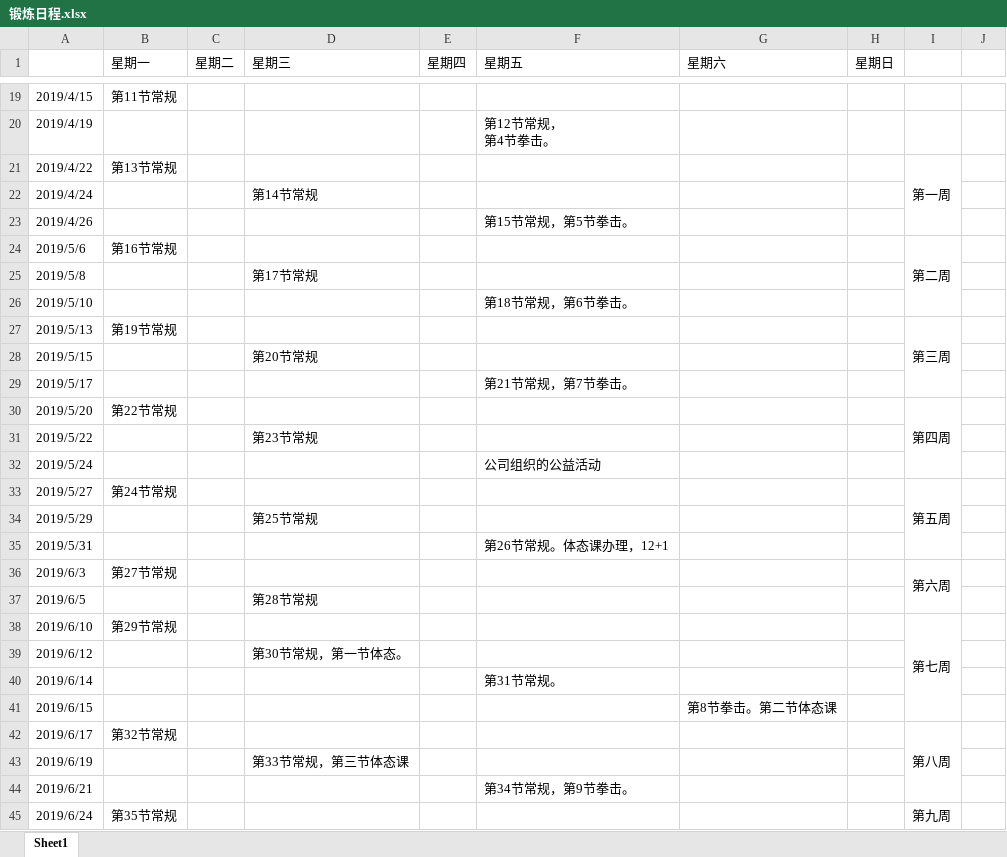
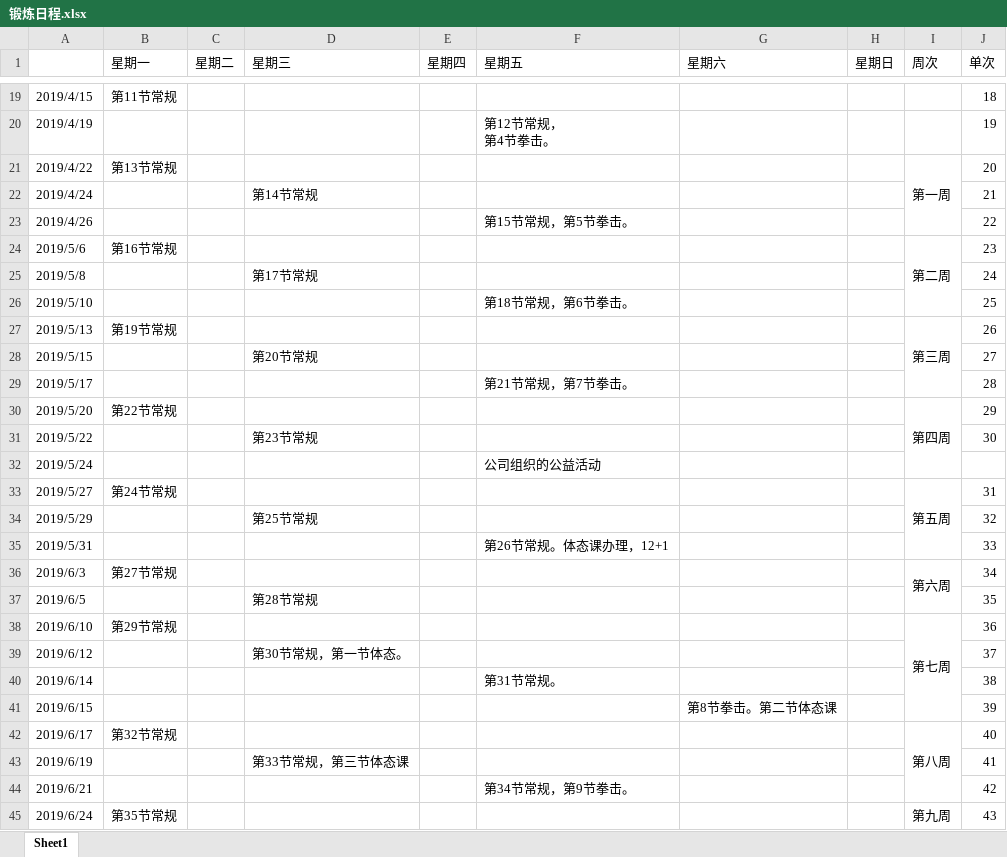
Before and after one commit to SkyLB2016/Learning, an Excel workbook: 锻炼日程.xlsx, sheet Sheet1, drawn as a sheet; only a part is shown, gaps mark what is left out; values as stored, in another font and other column widths than the file's, no cell formats; the diff covers the shown part only; the diff names each change by its address in the sheet, - before the commit and + after, or states it on an @@ line.

```diff
--- a/锻炼日程.xlsx (sheet Sheet1)
+++ b/锻炼日程.xlsx (sheet Sheet1)
-I1: (empty)
+I1: 周次
-J1: (empty)
+J1: 单次
-J19 (单次): (empty)
+J19 (单次): 18
-J20 (单次): (empty)
+J20 (单次): 19
-J21 (单次): (empty)
+J21 (单次): 20
-J22 (单次): (empty)
+J22 (单次): 21
-J23 (单次): (empty)
+J23 (单次): 22
-J24 (单次): (empty)
+J24 (单次): 23
-J25 (单次): (empty)
+J25 (单次): 24
-J26 (单次): (empty)
+J26 (单次): 25
-J27 (单次): (empty)
+J27 (单次): 26
-J28 (单次): (empty)
+J28 (单次): 27
-J29 (单次): (empty)
+J29 (单次): 28
-J30 (单次): (empty)
+J30 (单次): 29
-J31 (单次): (empty)
+J31 (单次): 30
-J33 (单次): (empty)
+J33 (单次): 31
-J34 (单次): (empty)
+J34 (单次): 32
-J35 (单次): (empty)
+J35 (单次): 33
-J36 (单次): (empty)
+J36 (单次): 34
-J37 (单次): (empty)
+J37 (单次): 35
-J38 (单次): (empty)
+J38 (单次): 36
-J39 (单次): (empty)
+J39 (单次): 37
-J40 (单次): (empty)
+J40 (单次): 38
-J41 (单次): (empty)
+J41 (单次): 39
-J42 (单次): (empty)
+J42 (单次): 40
-J43 (单次): (empty)
+J43 (单次): 41
-J44 (单次): (empty)
+J44 (单次): 42
-J45 (单次): (empty)
+J45 (单次): 43
```
Also changed, not shown: 71 edited cells and merged cells elsewhere in this sheet, cell formats, 日常计划.xlsx, 2 other files.
